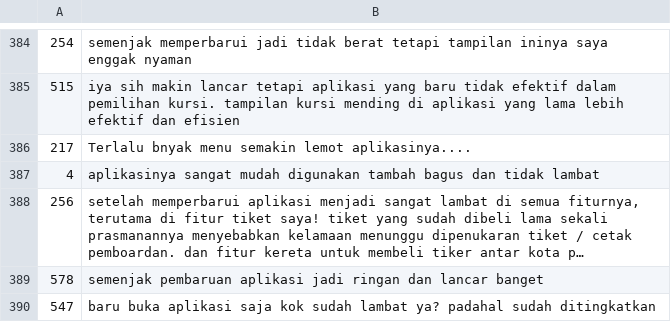
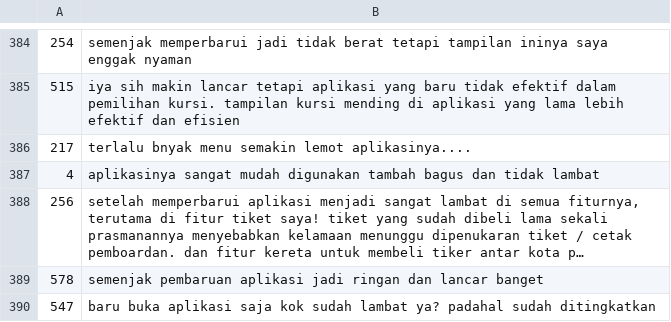
Before and after one commit to sofyitahm/SKRIPSI, a CSV file: CSV/dflatih abis normalisasi.csv, drawn as a sheet; only a part is shown, gaps mark what is left out; long unchanged cells end in ….

Commit message:
Update dflatih abis normalisasi.csv

```diff
--- a/CSV/dflatih abis normalisasi.csv
+++ b/CSV/dflatih abis normalisasi.csv
@@ -385,3 +385,3 @@
 515,iya sih makin lancar tetapi aplikasi yang baru tidak efektif dalam pemilihan kursi. tampilan kursi mending di aplikasi yang lama lebih efektif dan efisien
-217,"Terlalu bnyak menu semakin lemot aplikasinya...."
+217,"terlalu bnyak menu semakin lemot aplikasinya...."
 4,aplikasinya sangat mudah digunakan tambah bagus dan tidak lambat
```
